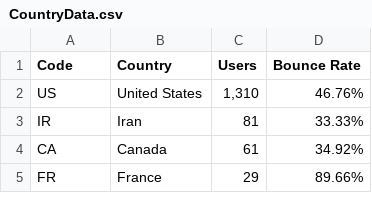
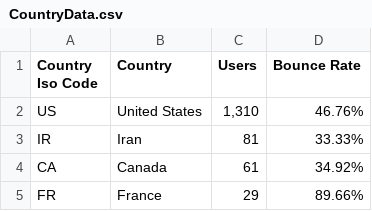
Before and after one commit to zsalar/GeoData, a CSV file: CountryData.csv, drawn as a sheet; only a part is shown.

Commit message:
Update CountryData.csv

```diff
--- a/CountryData.csv
+++ b/CountryData.csv
@@ -1,2 +1,2 @@
-Code,Country,Users,Bounce Rate
+Country Iso Code,Country,Users,Bounce Rate
 US,United States,"1,310",46.76%
```
